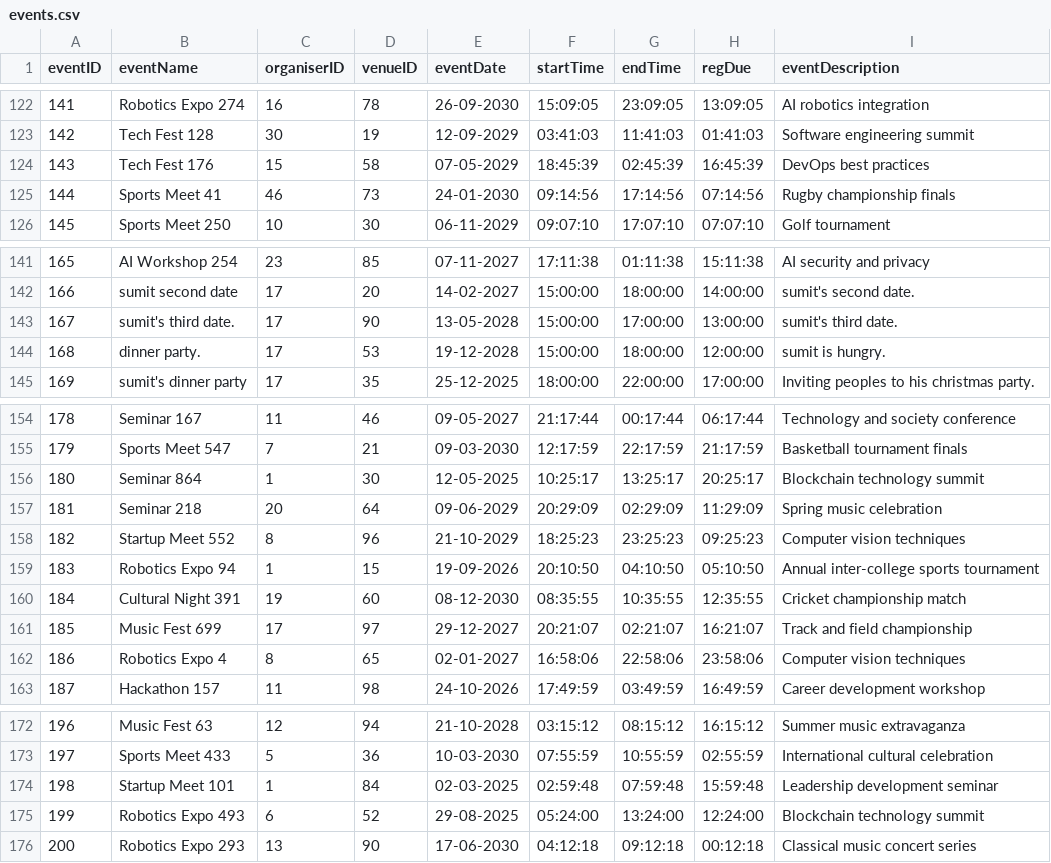
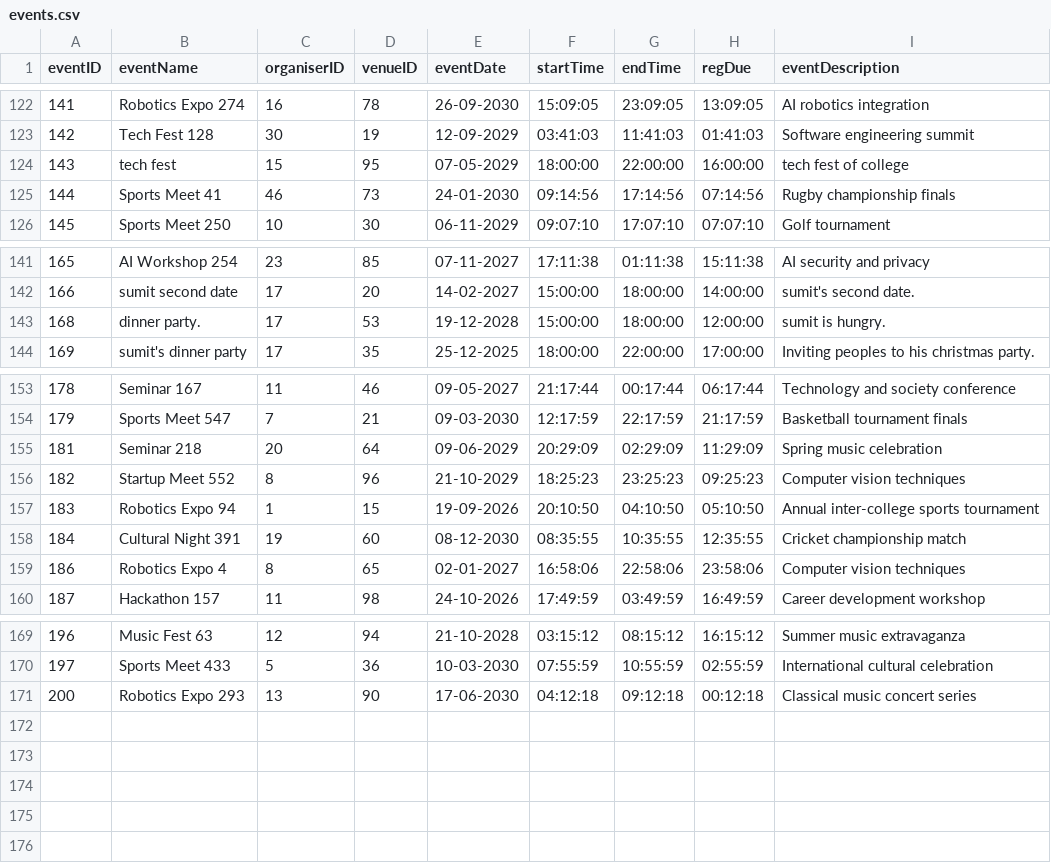
Before and after one commit to BhaveshGadling77/DSA_Project, a CSV file: Data/events.csv, drawn as a sheet; only a part is shown, gaps mark what is left out.

```diff
--- a/Data/events.csv
+++ b/Data/events.csv
@@ -123,3 +123,3 @@ eventID,eventName,organiserID,venueID,eventDate,startTime,endTime,regDue,eventDe
 142,Tech Fest 128,30,19,12-09-2029,03:41:03,11:41:03,01:41:03,Software engineering summit
-143,Tech Fest 176,15,58,07-05-2029,18:45:39,02:45:39,16:45:39,DevOps best practices
+143,tech fest,15,95,07-05-2029,18:00:00,22:00:00,16:00:00,tech fest of college
 144,Sports Meet 41,46,73,24-01-2030,09:14:56,17:14:56,07:14:56,Rugby championship finals
@@ -142,3 +142,2 @@ eventID,eventName,organiserID,venueID,eventDate,startTime,endTime,regDue,eventDe
 166,sumit second date,17,20,14-02-2027,15:00:00,18:00:00,14:00:00,sumit's second date.
-167,sumit's third date.,17,90,13-05-2028,15:00:00,17:00:00,13:00:00,sumit's third date.
 168,dinner party.,17,53,19-12-2028,15:00:00,18:00:00,12:00:00,sumit is hungry.
@@ -155,3 +154,2 @@ eventID,eventName,organiserID,venueID,eventDate,startTime,endTime,regDue,eventDe
 179,Sports Meet 547,7,21,09-03-2030,12:17:59,22:17:59,21:17:59,Basketball tournament finals
-180,Seminar 864,1,30,12-05-2025,10:25:17,13:25:17,20:25:17,Blockchain technology summit
 181,Seminar 218,20,64,09-06-2029,20:29:09,02:29:09,11:29:09,Spring music celebration
@@ -160,3 +158,2 @@ eventID,eventName,organiserID,venueID,eventDate,startTime,endTime,regDue,eventDe
 184,Cultural Night 391,19,60,08-12-2030,08:35:55,10:35:55,12:35:55,Cricket championship match
-185,Music Fest 699,17,97,29-12-2027,20:21:07,02:21:07,16:21:07,Track and field championship
 186,Robotics Expo 4,8,65,02-01-2027,16:58:06,22:58:06,23:58:06,Computer vision techniques
@@ -173,4 +170,2 @@ eventID,eventName,organiserID,venueID,eventDate,startTime,endTime,regDue,eventDe
 197,Sports Meet 433,5,36,10-03-2030,07:55:59,10:55:59,02:55:59,International cultural celebration
-198,Startup Meet 101,1,84,02-03-2025,02:59:48,07:59:48,15:59:48,Leadership development seminar
-199,Robotics Expo 493,6,52,29-08-2025,05:24:00,13:24:00,12:24:00,Blockchain technology summit
 200,Robotics Expo 293,13,90,17-06-2030,04:12:18,09:12:18,00:12:18,Classical music concert series
```
Also changed, not shown: Data/events/event_100.csv, Data/events/event_103.csv, 6 other files.
